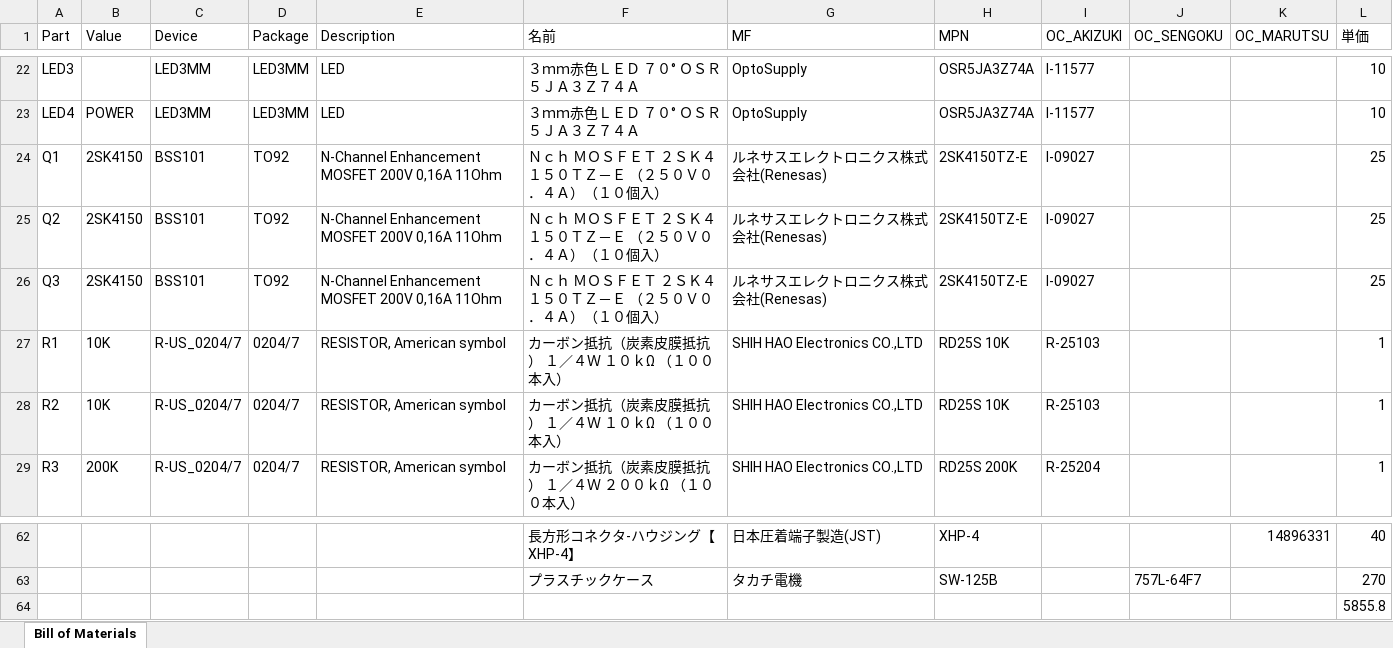
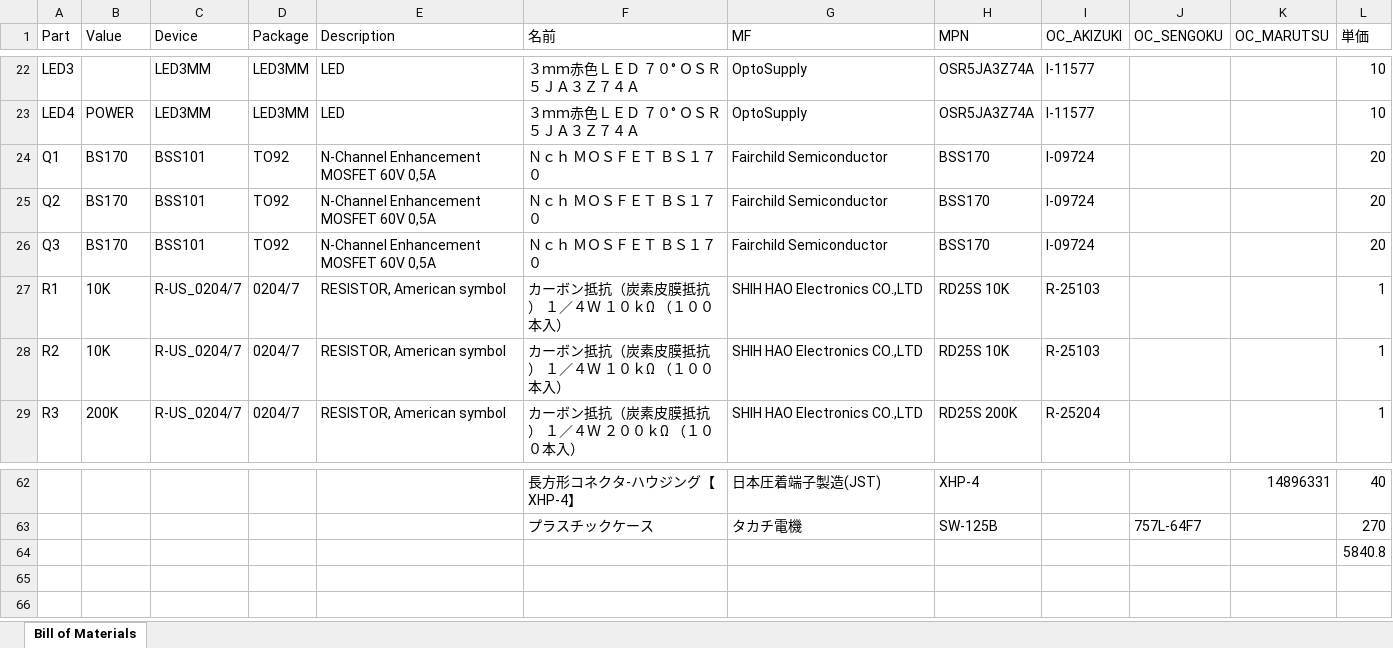
Before and after one commit to metastable/yosano-love-button, an Excel workbook: Rev1/BOM.xlsx, sheet Bill of Materials, drawn as a sheet; only a part is shown, gaps mark what is left out; values as stored, in another font and other column widths than the file's, no borders; table styles not drawn; the diff names each change by its address in the sheet, - before the commit and + after, or states it on an @@ line.

```diff
--- a/Rev1/BOM.xlsx (sheet Bill of Materials)
+++ b/Rev1/BOM.xlsx (sheet Bill of Materials)
-B24:B26 (Value): 2SK4150
+B24:B26 (Value): BS170
-E24:E26 (Description): N-Channel Enhancement MOSFET 200V 0,16A 11Ohm
+E24:E26 (Description): N-Channel Enhancement MOSFET 60V 0,5A
-F24:F26 (名前): Ｎｃｈ ＭＯＳＦＥＴ ２ＳＫ４１５０ＴＺ－Ｅ （２５０Ｖ０．４Ａ）（１０個入）
+F24:F26 (名前): Ｎｃｈ ＭＯＳＦＥＴ ＢＳ１７０
-G24:G26 (MF): ルネサスエレクトロニクス株式会社(Renesas)
+G24:G26 (MF): Fairchild Semiconductor
-H24:H26 (MPN): 2SK4150TZ-E
+H24:H26 (MPN): BSS170
-I24:I26 (OC_AKIZUKI): I-09027
+I24:I26 (OC_AKIZUKI): I-09724
-L24:L26 (単価): 25
+L24:L26 (単価): 20
-L64 (単価): 5855.8
+L64 (単価): 5840.8
```
Also changed, not shown: 8 other files.
